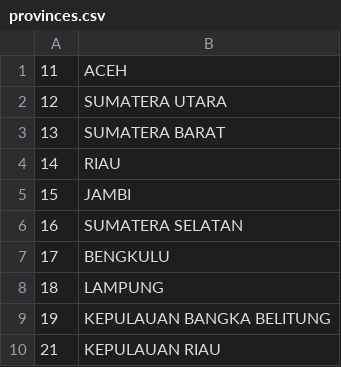
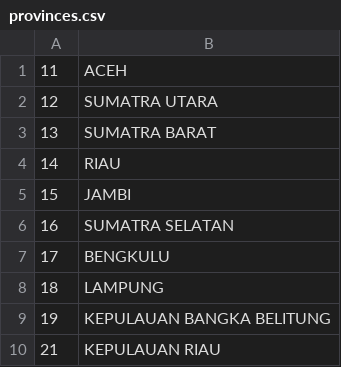
Before and after one commit to laravolt/indonesia, a CSV file: resources/csv/provinces.csv, drawn as a sheet; only a part is shown.

Commit message:
change sumatera to sumatra

```diff
--- a/resources/csv/provinces.csv
+++ b/resources/csv/provinces.csv
@@ -1,7 +1,7 @@
 11,ACEH
-12,SUMATERA UTARA
-13,SUMATERA BARAT
+12,SUMATRA UTARA
+13,SUMATRA BARAT
 14,RIAU
 15,JAMBI
-16,SUMATERA SELATAN
+16,SUMATRA SELATAN
 17,BENGKULU
```
